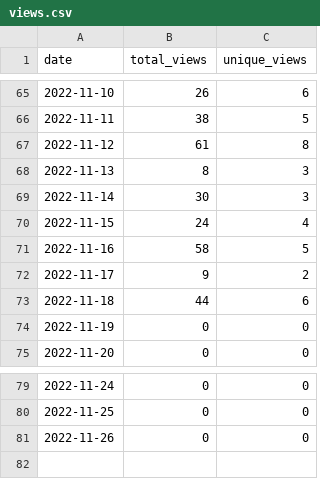
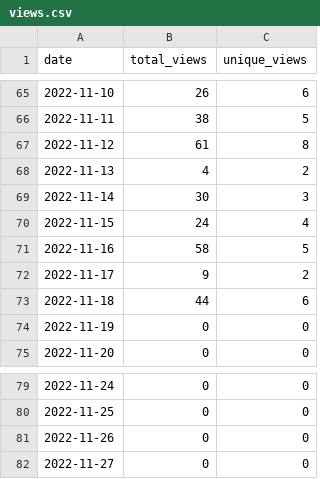
Before and after one commit to MatthewBentz/Comp1210, a CSV file: .traffic/views.csv, drawn as a sheet; only a part is shown, gaps mark what is left out.

Commit message:
Updating repository traffic graph

```diff
--- a/.traffic/views.csv
+++ b/.traffic/views.csv
@@ -67,3 +67,3 @@ date,total_views,unique_views
 2022-11-12,61,8
-2022-11-13,8,3
+2022-11-13,4,2
 2022-11-14,30,3
@@ -81 +81,2 @@ date,total_views,unique_views
 2022-11-26,0,0
+2022-11-27,0,0
```
Also changed, not shown: 4 other files.
